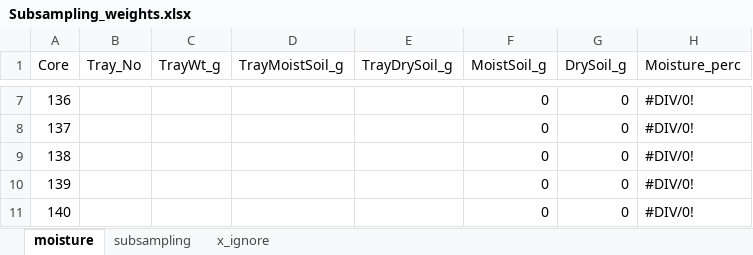
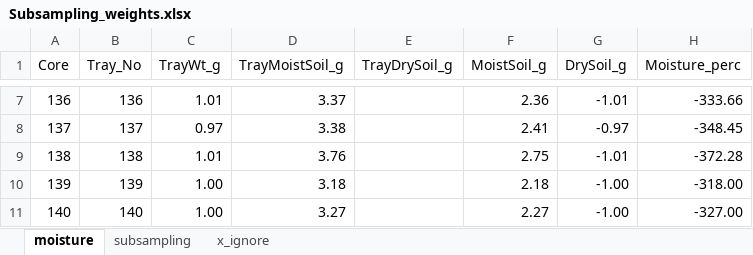
Before and after one commit to kaizadp/hysteresis_and_soil_carbon, an Excel workbook: data/Subsampling_weights.xlsx, sheet moisture, drawn as a sheet; only a part is shown, gaps mark what is left out; values as stored, in another font and other column widths than the file's, no borders; charts and pictures not drawn; the diff covers the shown part only; the diff names each change by its address in the sheet, - before the commit and + after, or states it on an @@ line.

```diff
--- a/data/Subsampling_weights.xlsx (sheet moisture)
+++ b/data/Subsampling_weights.xlsx (sheet moisture)
-B7 (Tray_No): (empty)
+B7 (Tray_No): 136
-C7 (TrayWt_g): (empty)
+C7 (TrayWt_g): 1.01
-D7 (TrayMoistSoil_g): (empty)
+D7 (TrayMoistSoil_g): 3.37
-F7 (MoistSoil_g): 0
+F7 (MoistSoil_g): 2.36
-G7 (DrySoil_g): 0
+G7 (DrySoil_g): -1.01
-H7 (Moisture_perc): #DIV/0!
+H7 (Moisture_perc): -333.66
-B8 (Tray_No): (empty)
+B8 (Tray_No): 137
-C8 (TrayWt_g): (empty)
+C8 (TrayWt_g): 0.97
-D8 (TrayMoistSoil_g): (empty)
+D8 (TrayMoistSoil_g): 3.38
-F8 (MoistSoil_g): 0
+F8 (MoistSoil_g): 2.41
-G8 (DrySoil_g): 0
+G8 (DrySoil_g): -0.97
-H8 (Moisture_perc): #DIV/0!
+H8 (Moisture_perc): -348.45
-B9 (Tray_No): (empty)
+B9 (Tray_No): 138
-C9 (TrayWt_g): (empty)
+C9 (TrayWt_g): 1.01
-D9 (TrayMoistSoil_g): (empty)
+D9 (TrayMoistSoil_g): 3.76
-F9 (MoistSoil_g): 0
+F9 (MoistSoil_g): 2.75
-G9 (DrySoil_g): 0
+G9 (DrySoil_g): -1.01
-H9 (Moisture_perc): #DIV/0!
+H9 (Moisture_perc): -372.28
-B10 (Tray_No): (empty)
+B10 (Tray_No): 139
-C10:C11 (TrayWt_g): (empty)
+C10:C11 (TrayWt_g): 1.00
-D10 (TrayMoistSoil_g): (empty)
+D10 (TrayMoistSoil_g): 3.18
-F10 (MoistSoil_g): 0
+F10 (MoistSoil_g): 2.18
-G10:G11 (DrySoil_g): 0
+G10:G11 (DrySoil_g): -1.00
-H10 (Moisture_perc): #DIV/0!
+H10 (Moisture_perc): -318.00
-B11 (Tray_No): (empty)
+B11 (Tray_No): 140
-D11 (TrayMoistSoil_g): (empty)
+D11 (TrayMoistSoil_g): 3.27
-F11 (MoistSoil_g): 0
+F11 (MoistSoil_g): 2.27
-H11 (Moisture_perc): #DIV/0!
+H11 (Moisture_perc): -327.00
```
Also changed, not shown: 30 edited cells elsewhere in this sheet, data/Core_weights.xlsx, 3 other files.
